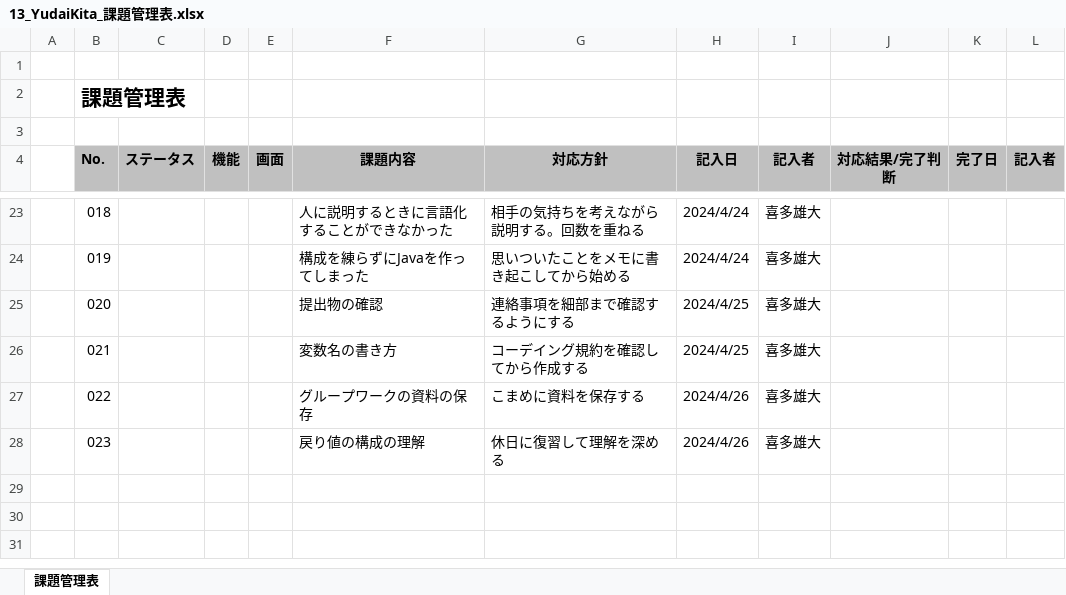
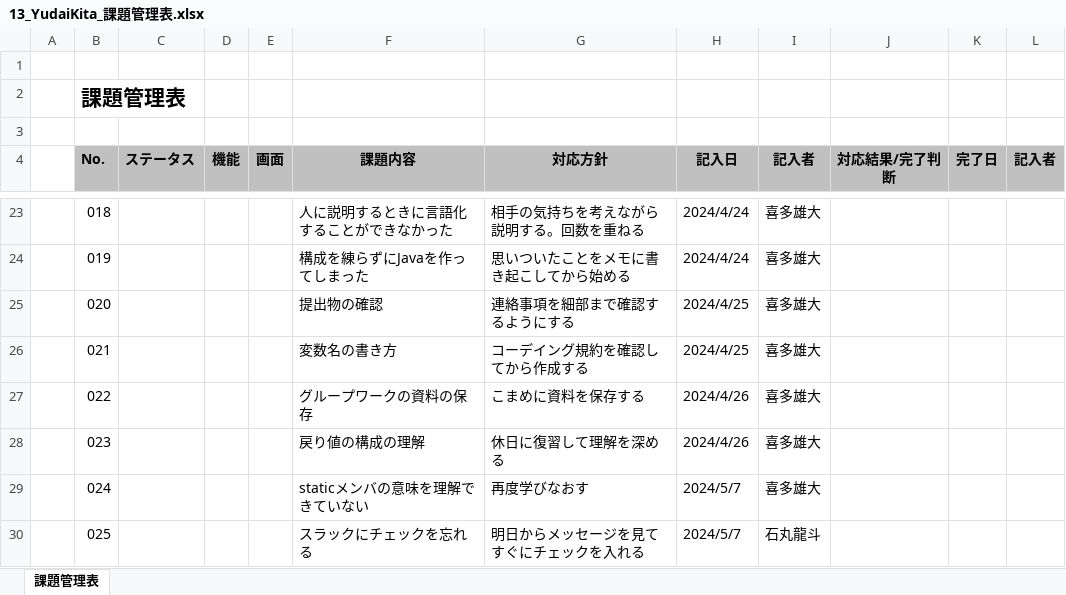
Before and after one commit to yudaikita/documents, an Excel workbook: 13_YudaiKita_課題管理表.xlsx, sheet 課題管理表, drawn as a sheet; only a part is shown, gaps mark what is left out; values as stored, in another font and other column widths than the file's, no borders; the diff names each change by its address in the sheet, - before the commit and + after, or states it on an @@ line.

```diff
--- a/13_YudaiKita_課題管理表.xlsx (sheet 課題管理表)
+++ b/13_YudaiKita_課題管理表.xlsx (sheet 課題管理表)
+row 29:  | 024 |  |  |  | staticメンバの意味を理解できていない | 再度学びなおす | 2024/5/7 | 喜多雄大
+row 30:  | 025 |  |  |  | スラックにチェックを忘れる | 明日からメッセージを見てすぐにチェックを入れる | 2024/5/7 | 石丸龍斗
```
Also changed, not shown: 13_YudaiKita_目標管理シート.xlsx.
